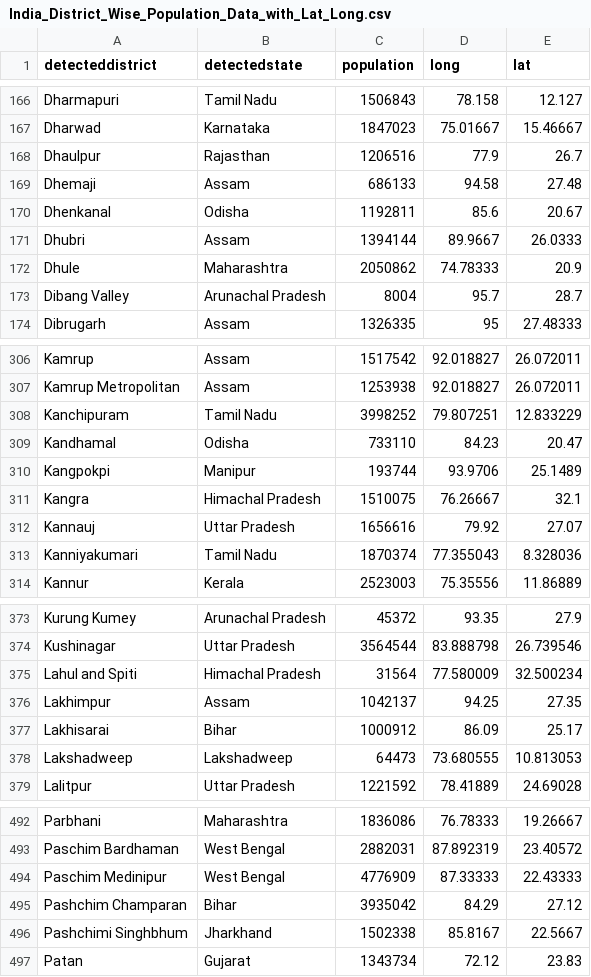
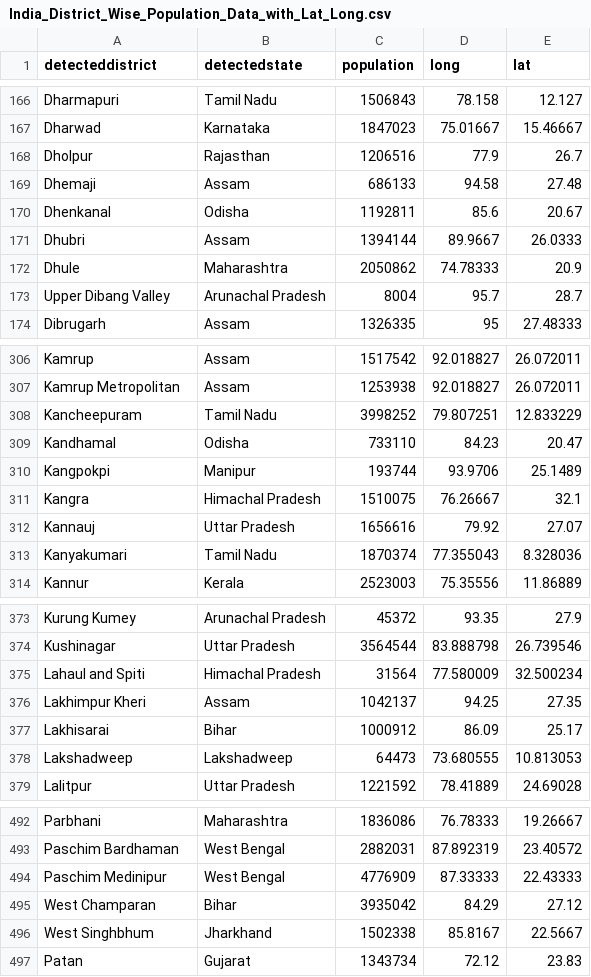
Before and after one commit to swarna-kpaul/indiacovidforecast, a CSV file: data/India_District_Wise_Population_Data_with_Lat_Long.csv, drawn as a sheet; only a part is shown, gaps mark what is left out; the diff covers the shown part only.

```diff
--- a/data/India_District_Wise_Population_Data_with_Lat_Long.csv
+++ b/data/India_District_Wise_Population_Data_with_Lat_Long.csv
@@ -167,3 +167,3 @@ Dharmapuri,Tamil Nadu,1506843,78.158,12.127
 Dharwad,Karnataka,1847023,75.01667,15.46667
-Dhaulpur,Rajasthan,1206516,77.9,26.7
+Dholpur,Rajasthan,1206516,77.9,26.7
 Dhemaji,Assam,686133,94.58,27.48
@@ -172,3 +172,3 @@ Dhubri,Assam,1394144,89.9667,26.0333
 Dhule,Maharashtra,2050862,74.78333,20.9
-Dibang Valley ,Arunachal Pradesh,8004,95.7,28.7
+Upper Dibang Valley ,Arunachal Pradesh,8004,95.7,28.7
 Dibrugarh,Assam,1326335,95,27.48333
@@ -307,3 +307,3 @@ Kamrup,Assam,1517542,92.018827,26.072011
 Kamrup Metropolitan,Assam,1253938,92.018827,26.072011
-Kanchipuram,Tamil Nadu,3998252,79.807251,12.833229
+Kancheepuram,Tamil Nadu,3998252,79.807251,12.833229
 Kandhamal,Odisha,733110,84.23,20.47
@@ -312,3 +312,3 @@ Kangra,Himachal Pradesh,1510075,76.26667,32.1
 Kannauj,Uttar Pradesh,1656616,79.92,27.07
-Kanniyakumari,Tamil Nadu,1870374,77.355043,8.328036
+Kanyakumari,Tamil Nadu,1870374,77.355043,8.328036
 Kannur,Kerala,2523003,75.35556,11.86889
@@ -374,4 +374,4 @@ Kurung Kumey,Arunachal Pradesh,45372,93.35,27.9
 Kushinagar,Uttar Pradesh,3564544,83.888798,26.739546
-Lahul and Spiti,Himachal Pradesh,31564,77.580009,32.500234
-Lakhimpur,Assam,1042137,94.25,27.35
+Lahaul and Spiti,Himachal Pradesh,31564,77.580009,32.500234
+Lakhimpur Kheri,Assam,1042137,94.25,27.35
 Lakhisarai,Bihar,1000912,86.09,25.17
@@ -494,4 +494,4 @@ Paschim Bardhaman ,West Bengal,2882031,87.892319,23.40572
 Paschim Medinipur,West Bengal,4776909,87.33333,22.43333
-Pashchim Champaran,Bihar,3935042,84.29,27.12
-Pashchimi Singhbhum,Jharkhand,1502338,85.8167,22.5667
+West Champaran,Bihar,3935042,84.29,27.12
+West Singhbhum,Jharkhand,1502338,85.8167,22.5667
 Patan,Gujarat,1343734,72.12,23.83
```
Also changed, not shown: 44 edited cells elsewhere in this file.
